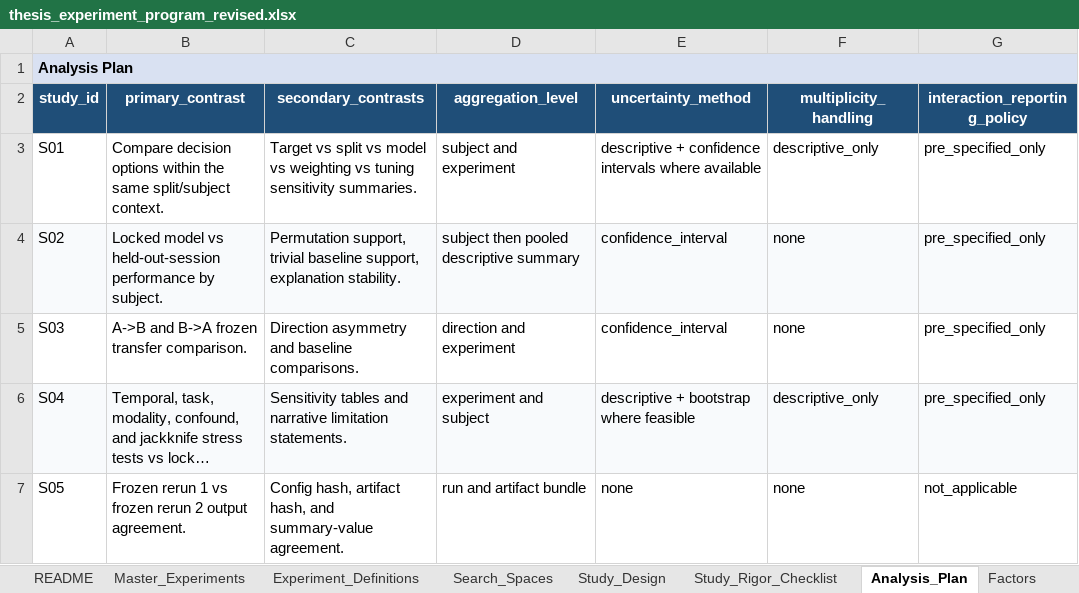
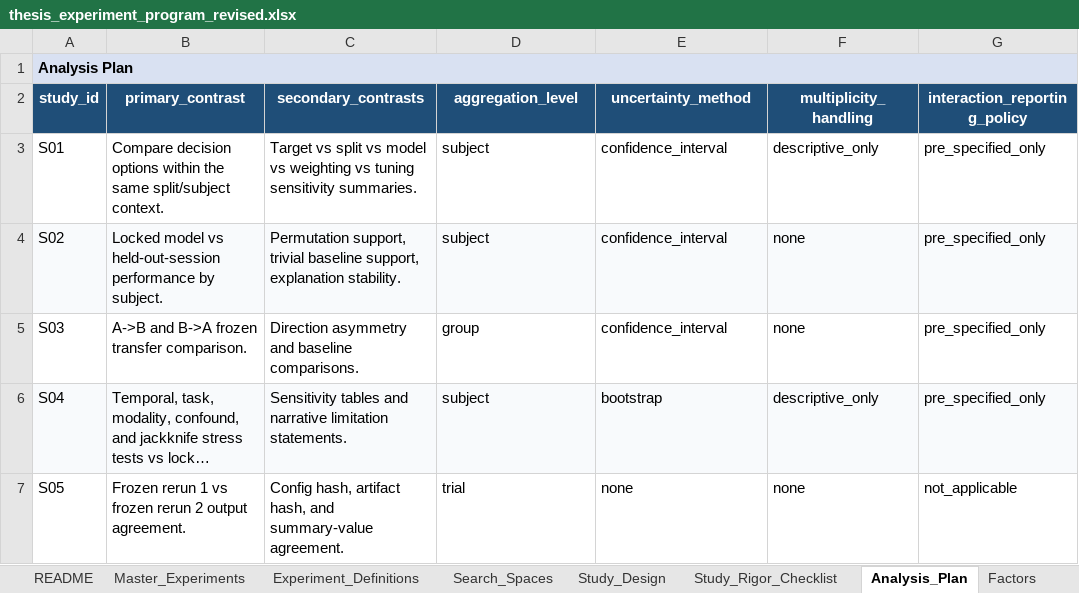
Before and after one commit to khalosh74/Thesis_ML, an Excel workbook: templates/thesis_experiment_program_revised.xlsx, sheet Analysis_Plan, drawn as a sheet; only a part is shown; long unchanged cells end in …; values as stored, in another font and other column widths than the file's, no borders; table styles not drawn; the diff names each change by its address in the sheet, - before the commit and + after, or states it on an @@ line.

```diff
--- a/templates/thesis_experiment_program_revised.xlsx (sheet Analysis_Plan)
+++ b/templates/thesis_experiment_program_revised.xlsx (sheet Analysis_Plan)
-D3 (aggregation_level): subject and experiment
+D3 (aggregation_level): subject
-E3 (uncertainty_method): descriptive + confidence intervals where available
+E3 (uncertainty_method): confidence_interval
-D4 (aggregation_level): subject then pooled descriptive summary
+D4 (aggregation_level): subject
-D5 (aggregation_level): direction and experiment
+D5 (aggregation_level): group
-D6 (aggregation_level): experiment and subject
+D6 (aggregation_level): subject
-E6 (uncertainty_method): descriptive + bootstrap where feasible
+E6 (uncertainty_method): bootstrap
-D7 (aggregation_level): run and artifact bundle
+D7 (aggregation_level): trial
```
Also changed, not shown: sheet Data_Profile, sheet Dashboard, sheet Confirmatory_Set, sheet Master_Experiments, sheet Study_Design, sheet Experiment_Definitions, 1 other file.
